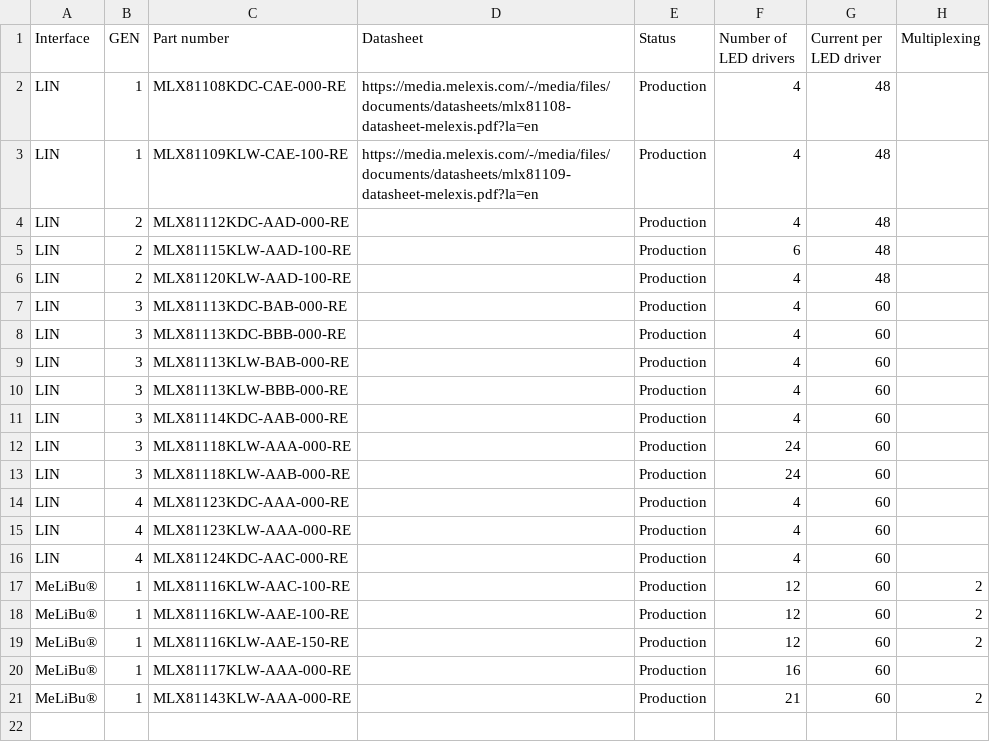
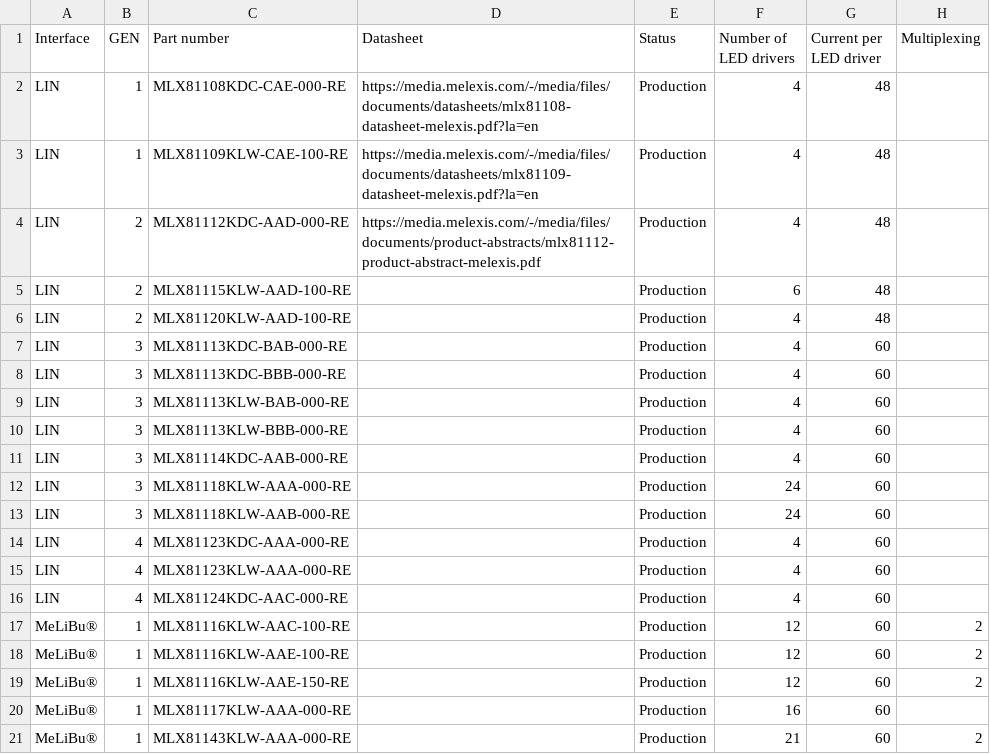
Before and after one commit to MelexisBC/Wizard---Smart-LED-Driver-ICs-Data, a CSV file: Smart-LED-Driver-ICs-Wizard-Data.csv, drawn as a sheet; only a part is shown; the diff names each change by its address in the sheet, - before the commit and + after, or states it on an @@ line.

Commit message:
Wizard - Smart LED driver ICs - Google sheet updated

```diff
--- a/Smart-LED-Driver-ICs-Wizard-Data.csv
+++ b/Smart-LED-Driver-ICs-Wizard-Data.csv
-D4 (Datasheet): (empty)
+D4 (Datasheet): https://media.melexis.com/-/media/files/documents/product-abstracts/mlx81112-product-abstract-melexis.pdf
```
